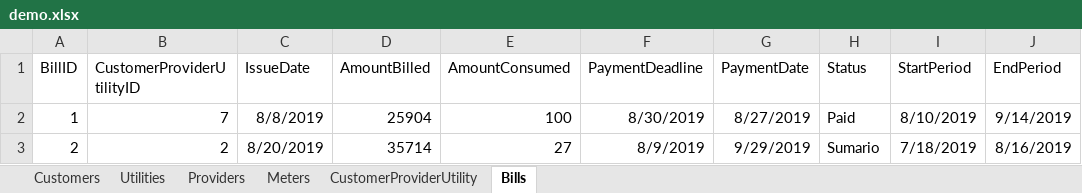
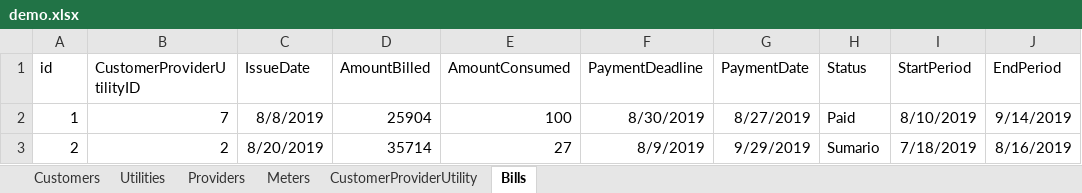
Before and after one commit to jlulloaa/utilities-database-tools, an Excel workbook: demo_data/demo.xlsx, sheet Bills, drawn as a sheet; only a part is shown; values as stored, in another font and other column widths than the file's, no borders; the diff names each change by its address in the sheet, - before the commit and + after, or states it on an @@ line.

```diff
--- a/demo_data/demo.xlsx (sheet Bills)
+++ b/demo_data/demo.xlsx (sheet Bills)
-A1: BillID
+A1: id
```
Also changed, not shown: sheet Customers, sheet Meters, sheet CustomerProviderUtility, sheet Utilities, sheet Providers, 1 other file.
